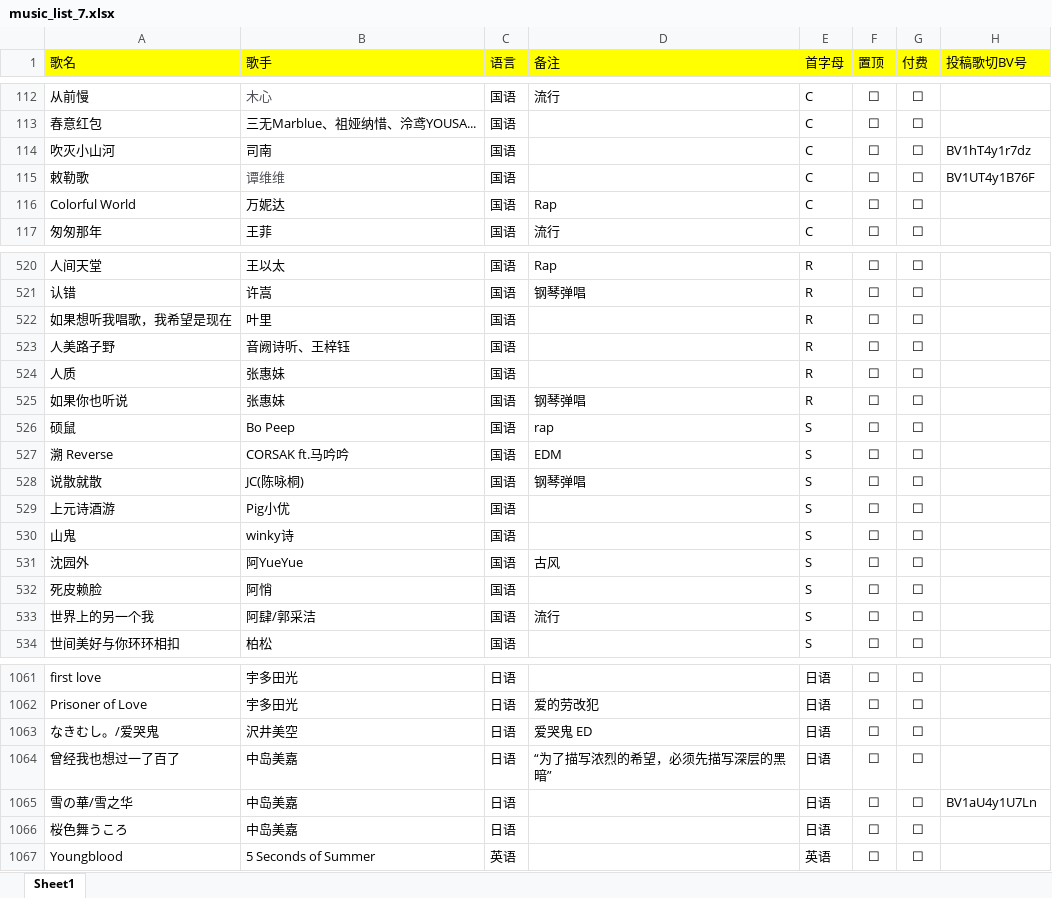
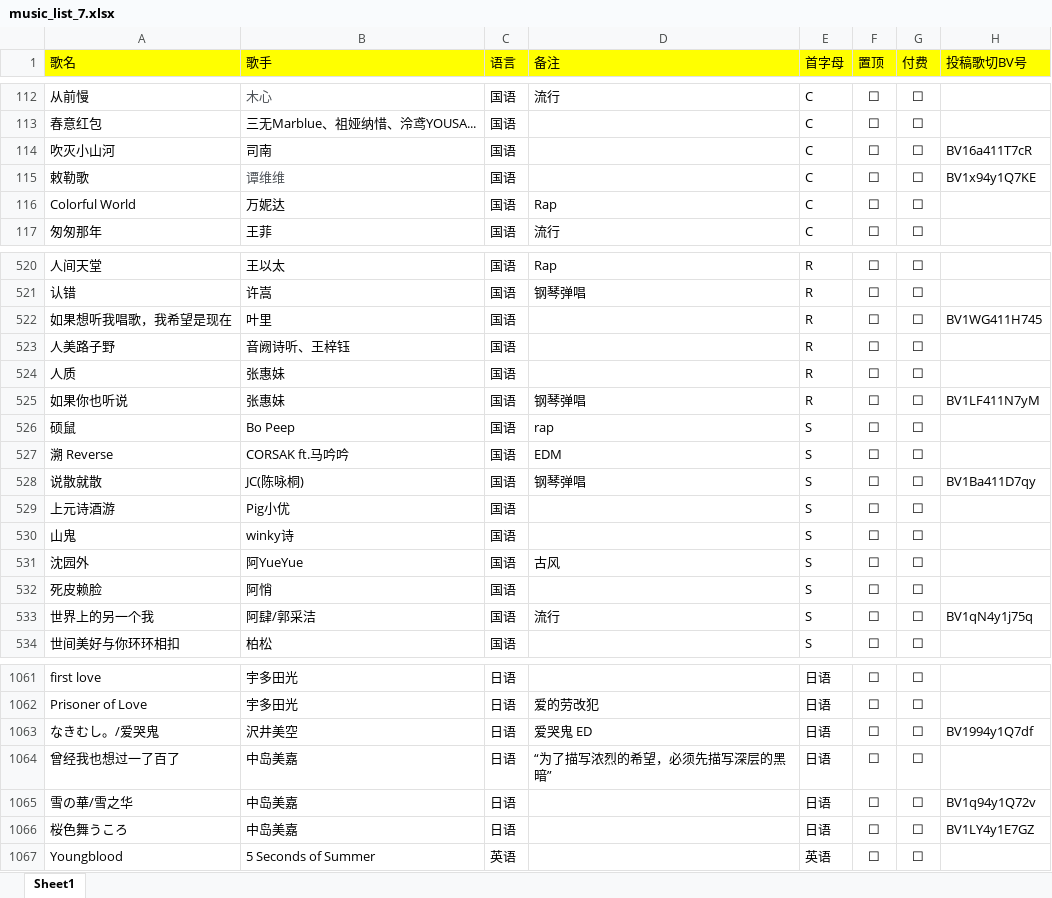
Before and after one commit to alan314m/song-list-of-nanakaie, an Excel workbook: music_list_7.xlsx, sheet Sheet1, drawn as a sheet; only a part is shown, gaps mark what is left out; values as stored, in another font and other column widths than the file's, no borders; the diff covers the shown part only; the diff names each change by its address in the sheet, - before the commit and + after, or states it on an @@ line.

Commit message:
v1.5.1 update, minor bug fix for modal heading, updated list for music slice

```diff
--- a/music_list_7.xlsx (sheet Sheet1)
+++ b/music_list_7.xlsx (sheet Sheet1)
-H114 (投稿歌切BV号): BV1hT4y1r7dz
+H114 (投稿歌切BV号): BV16a411T7cR
-H115 (投稿歌切BV号): BV1UT4y1B76F
+H115 (投稿歌切BV号): BV1x94y1Q7KE
-H522 (投稿歌切BV号): (empty)
+H522 (投稿歌切BV号): BV1WG411H745
-H525 (投稿歌切BV号): (empty)
+H525 (投稿歌切BV号): BV1LF411N7yM
-H528 (投稿歌切BV号): (empty)
+H528 (投稿歌切BV号): BV1Ba411D7qy
-H533 (投稿歌切BV号): (empty)
+H533 (投稿歌切BV号): BV1qN4y1j75q
-H1063 (投稿歌切BV号): (empty)
+H1063 (投稿歌切BV号): BV1994y1Q7df
-H1065 (投稿歌切BV号): BV1aU4y1U7Ln
+H1065 (投稿歌切BV号): BV1q94y1Q72v
-H1066 (投稿歌切BV号): (empty)
+H1066 (投稿歌切BV号): BV1LY4y1E7GZ
```
Also changed, not shown: 37 edited cells elsewhere in this sheet, 6 other files.
